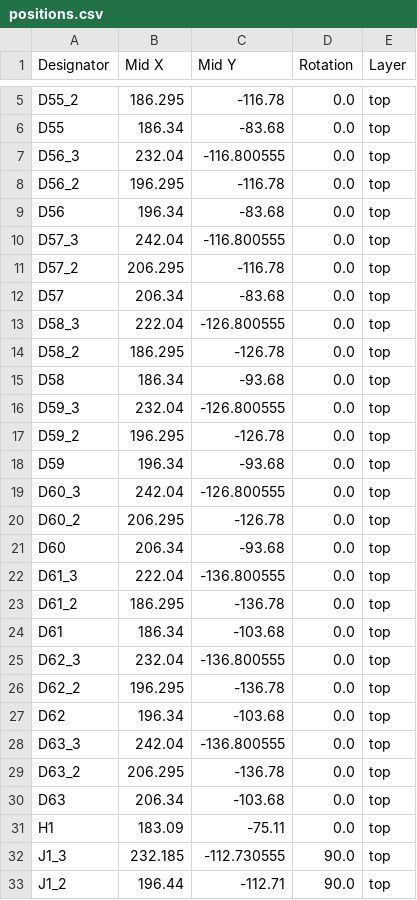
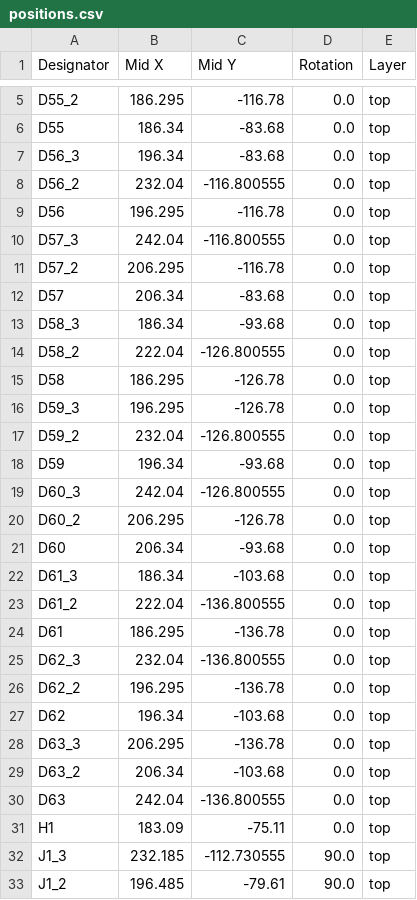
Before and after one commit to kermitsgonnakermicide/LED-Cube, a CSV file: production/positions.csv, drawn as a sheet; only a part is shown, gaps mark what is left out; the diff covers the shown part only.

```diff
--- a/production/positions.csv
+++ b/production/positions.csv
@@ -6,5 +6,5 @@ D55_2,186.295,-116.78,0.0,top
 D55,186.34,-83.68,0.0,top
-D56_3,232.04,-116.800555,0.0,top
-D56_2,196.295,-116.78,0.0,top
-D56,196.34,-83.68,0.0,top
+D56_3,196.34,-83.68,0.0,top
+D56_2,232.04,-116.800555,0.0,top
+D56,196.295,-116.78,0.0,top
 D57_3,242.04,-116.800555,0.0,top
@@ -12,7 +12,7 @@ D57_2,206.295,-116.78,0.0,top
 D57,206.34,-83.68,0.0,top
-D58_3,222.04,-126.800555,0.0,top
-D58_2,186.295,-126.78,0.0,top
-D58,186.34,-93.68,0.0,top
-D59_3,232.04,-126.800555,0.0,top
-D59_2,196.295,-126.78,0.0,top
+D58_3,186.34,-93.68,0.0,top
+D58_2,222.04,-126.800555,0.0,top
+D58,186.295,-126.78,0.0,top
+D59_3,196.295,-126.78,0.0,top
+D59_2,232.04,-126.800555,0.0,top
 D59,196.34,-93.68,0.0,top
@@ -21,5 +21,5 @@ D60_2,206.295,-126.78,0.0,top
 D60,206.34,-93.68,0.0,top
-D61_3,222.04,-136.800555,0.0,top
-D61_2,186.295,-136.78,0.0,top
-D61,186.34,-103.68,0.0,top
+D61_3,186.34,-103.68,0.0,top
+D61_2,222.04,-136.800555,0.0,top
+D61,186.295,-136.78,0.0,top
 D62_3,232.04,-136.800555,0.0,top
@@ -27,7 +27,7 @@ D62_2,196.295,-136.78,0.0,top
 D62,196.34,-103.68,0.0,top
-D63_3,242.04,-136.800555,0.0,top
-D63_2,206.295,-136.78,0.0,top
-D63,206.34,-103.68,0.0,top
+D63_3,206.295,-136.78,0.0,top
+D63_2,206.34,-103.68,0.0,top
+D63,242.04,-136.800555,0.0,top
 H1,183.09,-75.11,0.0,top
 J1_3,232.185,-112.730555,90.0,top
-J1_2,196.44,-112.71,90.0,top
+J1_2,196.485,-79.61,90.0,top
```
Also changed, not shown: 14 edited cells elsewhere in this file, 5 other files.
